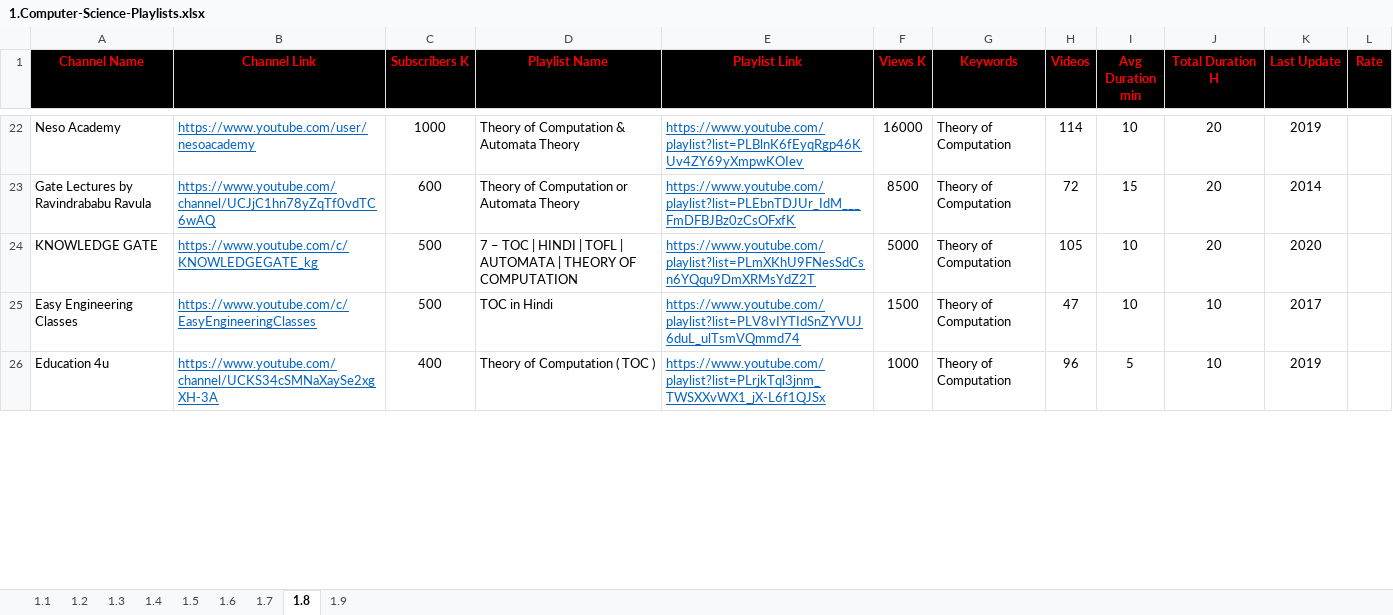
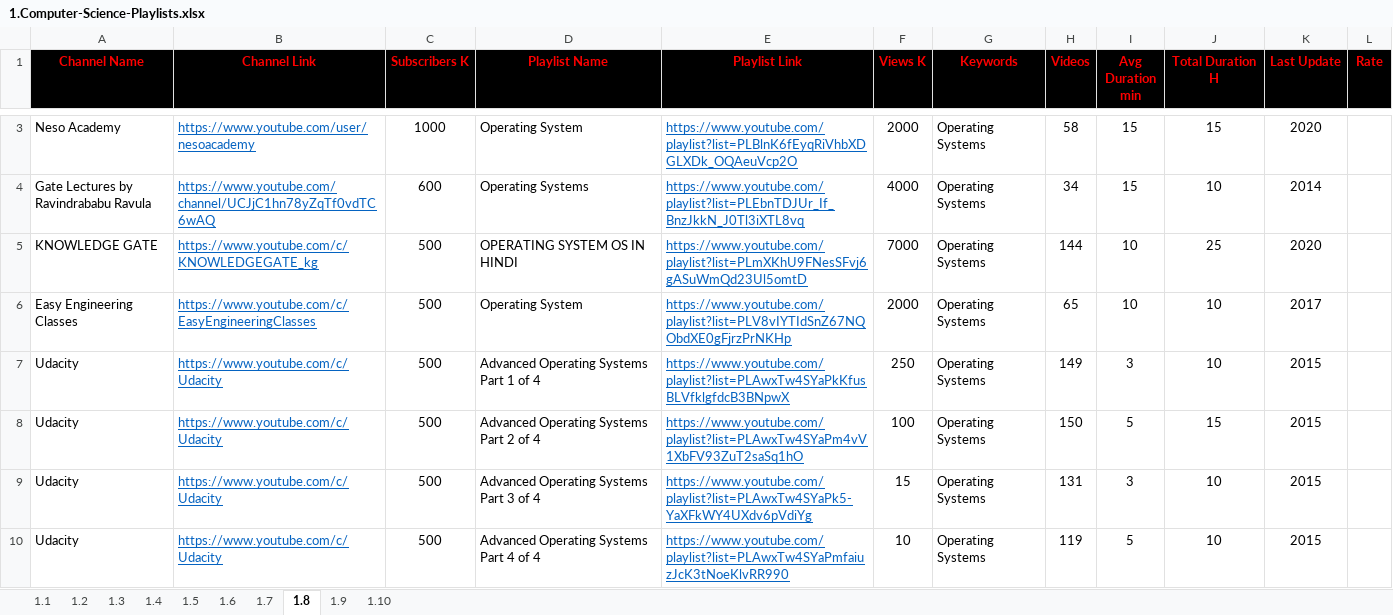
Before and after one commit to MarwanELAdawy/YouTube-Playlists, an Excel workbook: 1.Computer-Science-Playlists.xlsx, sheet 1.8, drawn as a sheet; only a part is shown, gaps mark what is left out; values as stored, in another font and other column widths than the file's, no borders; removed rows and columns are numbered as before the commit, all else as after; the diff covers the shown part only; the diff names each change by its address in the sheet, - before the commit and + after, or states it on an @@ line.

Commit message:
Update 1.Computer-Science-Playlists.xlsx

```diff
--- a/1.Computer-Science-Playlists.xlsx (sheet 1.8)
+++ b/1.Computer-Science-Playlists.xlsx (sheet 1.8)
+sheet tab: 1.10
-D3 (Playlist Name): Theory of Computation & Automata Theory
+D3 (Playlist Name): Operating System
-E3 (Playlist Link): https://www.youtube.com/playlist?list=PLBlnK6fEyqRgp46KUv4ZY69yXmpwKOIev
+E3 (Playlist Link): https://www.youtube.com/playlist?list=PLBlnK6fEyqRiVhbXDGLXDk_OQAeuVcp2O
-F3 (Views K): 16000
+F3 (Views K): 2000
-G3:G6 (Keywords): Theory of Computation
+G3:G6 (Keywords): Operating Systems
-H3 (Videos): 114
+H3 (Videos): 58
-I3 (Avg Duration min): 10
+I3 (Avg Duration min): 15
-J3 (Total Duration H): 20
+J3 (Total Duration H): 15
-K3 (Last Update): 2019
+K3 (Last Update): 2020
-D4 (Playlist Name): Theory of Computation or Automata Theory
+D4 (Playlist Name): Operating Systems
-E4 (Playlist Link): https://www.youtube.com/playlist?list=PLEbnTDJUr_IdM___FmDFBJBz0zCsOFxfK
+E4 (Playlist Link): https://www.youtube.com/playlist?list=PLEbnTDJUr_If_BnzJkkN_J0Tl3iXTL8vq
-F4 (Views K): 8500
+F4 (Views K): 4000
-H4 (Videos): 72
+H4 (Videos): 34
-J4 (Total Duration H): 20
+J4 (Total Duration H): 10
-D5 (Playlist Name): 7 – TOC | HINDI | TOFL | AUTOMATA | THEORY OF COMPUTATION
+D5 (Playlist Name): OPERATING SYSTEM OS IN HINDI
-E5 (Playlist Link): https://www.youtube.com/playlist?list=PLmXKhU9FNesSdCsn6YQqu9DmXRMsYdZ2T
+E5 (Playlist Link): https://www.youtube.com/playlist?list=PLmXKhU9FNesSFvj6gASuWmQd23Ul5omtD
-F5 (Views K): 5000
+F5 (Views K): 7000
-H5 (Videos): 105
+H5 (Videos): 144
-J5 (Total Duration H): 20
+J5 (Total Duration H): 25
-D6 (Playlist Name): TOC in Hindi
+D6 (Playlist Name): Operating System
-E6 (Playlist Link): https://www.youtube.com/playlist?list=PLV8vIYTIdSnZYVUJ6duL_ulTsmVQmmd74
+E6 (Playlist Link): https://www.youtube.com/playlist?list=PLV8vIYTIdSnZ67NQObdXE0gFjrzPrNKHp
-F6 (Views K): 1500
+F6 (Views K): 2000
-H6 (Videos): 47
+H6 (Videos): 65
-row 26: Education 4u | https://www.youtube.com/channel/UCKS34cSMNaXaySe2xgXH-3A | 400 | Theory of Computation ( TOC ) | https://www.youtube.com/playlist?list=PLrjkTql3jnm_TWSXXvWX1_jX-L6f1QJSx | 1000 | Theory of Computation | 96 | 5 | 10 | 2019
+row 7: Udacity | https://www.youtube.com/c/Udacity | 500 | Advanced Operating Systems Part 1 of 4 | https://www.youtube.com/playlist?list=PLAwxTw4SYaPkKfusBLVfklgfdcB3BNpwX | 250 | Operating Systems | 149 | 3 | 10 | 2015
+row 8: Udacity | https://www.youtube.com/c/Udacity | 500 | Advanced Operating Systems Part 2 of 4 | https://www.youtube.com/playlist?list=PLAwxTw4SYaPm4vV1XbFV93ZuT2saSq1hO | 100 | Operating Systems | 150 | 5 | 15 | 2015
+row 9: Udacity | https://www.youtube.com/c/Udacity | 500 | Advanced Operating Systems Part 3 of 4 | https://www.youtube.com/playlist?list=PLAwxTw4SYaPk5-YaXFkWY4UXdv6pVdiYg | 15 | Operating Systems | 131 | 3 | 10 | 2015
+row 10: Udacity | https://www.youtube.com/c/Udacity | 500 | Advanced Operating Systems Part 4 of 4 | https://www.youtube.com/playlist?list=PLAwxTw4SYaPmfaiuzJcK3tNoeKlvRR990 | 10 | Operating Systems | 119 | 5 | 10 | 2015
```
Also changed, not shown: 26 added rows, 29 removed rows and 28 edited cells elsewhere in this sheet, sheet 1.4, sheet 1.3, sheet 1.5, sheet 1.6, sheet 1.7, sheet 1.9, 1 more sheet, formulas that keep their value.
